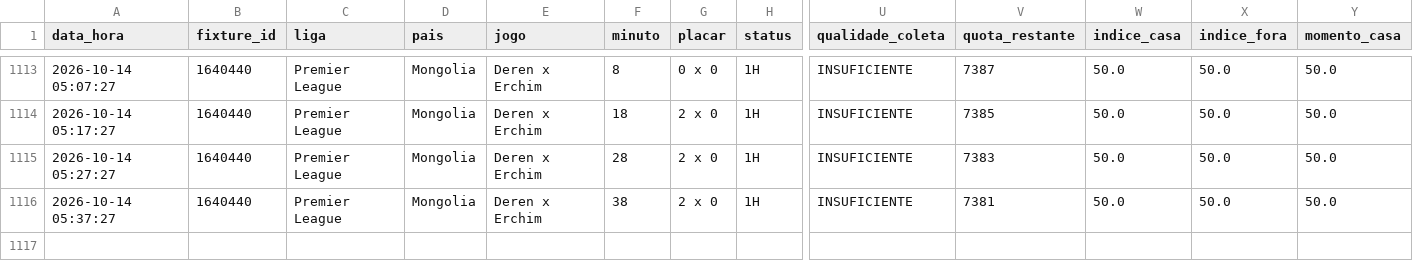
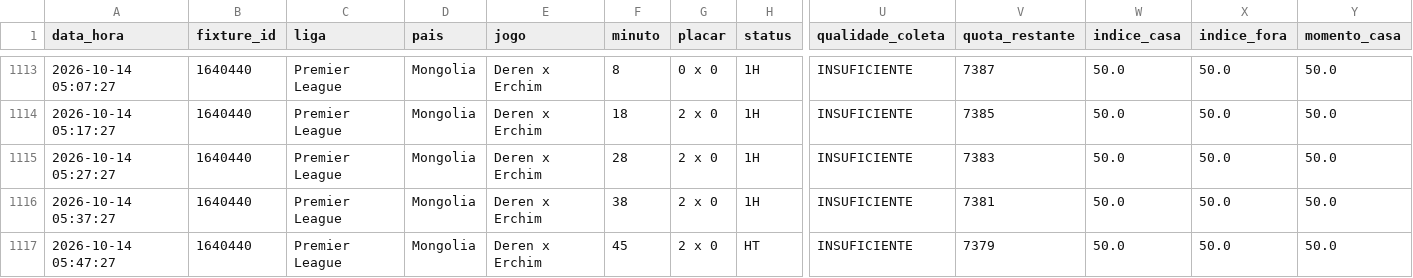
Before and after one commit to ehvvlc-stack/smart-sport-analyzer, a CSV file: data/monitoramento_apifootball.csv, drawn as a sheet; only a part is shown, gaps mark what is left out; rows hold the shown columns only; the diff names each change by its address in the sheet, - before the commit and + after, or states it on an @@ line.

```diff
--- a/data/monitoramento_apifootball.csv
+++ b/data/monitoramento_apifootball.csv
+row 1117: 2026-10-14 05:47:27 | 1640440 | Premier League | Mongolia | Deren x Erchim | 45 | 2 x 0 | HT | INSUFICIENTE | 7379 | 50.0 | 50.0 | 50.0
```
